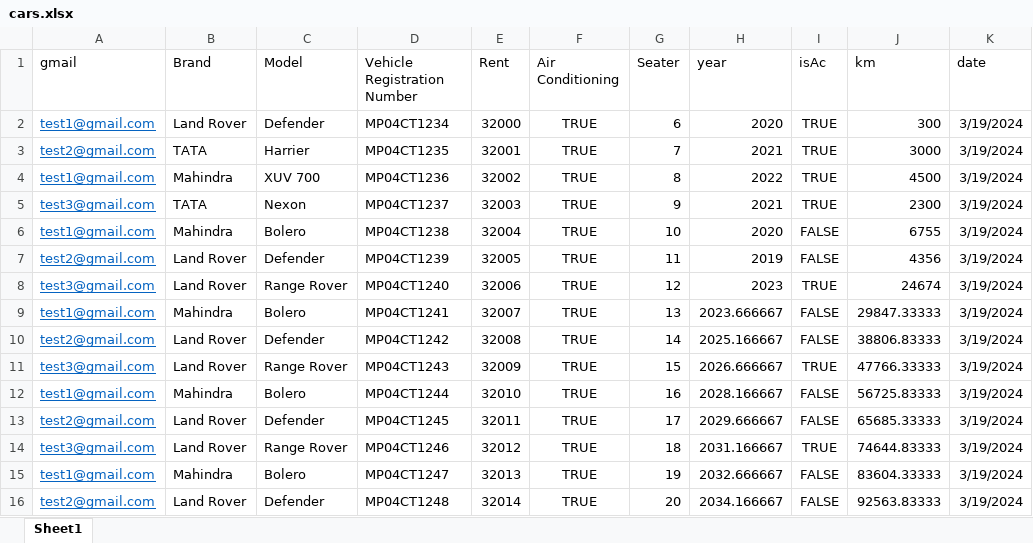
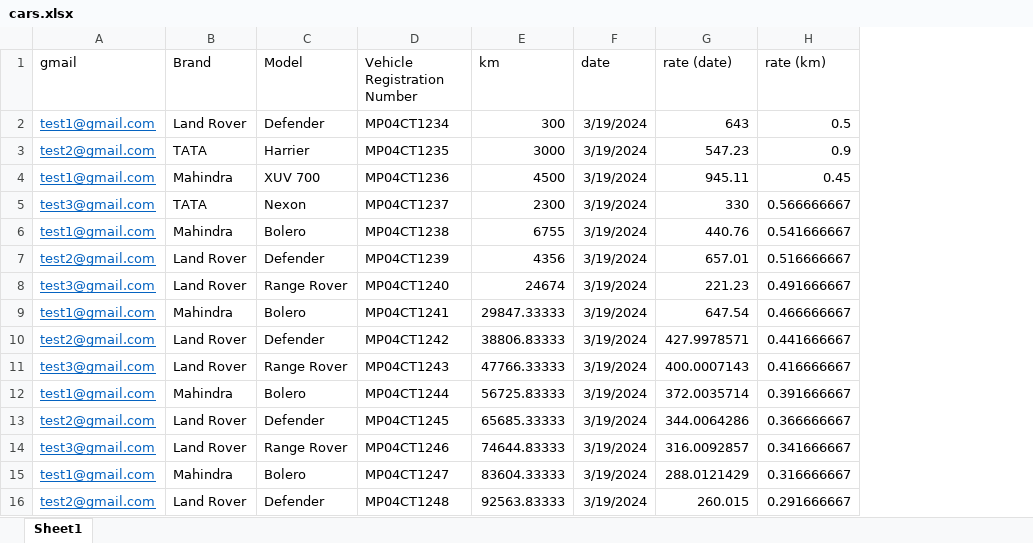
Before and after one commit to Aryan09121/Rentify, an Excel workbook: resources/cars.xlsx, sheet Sheet1, drawn as a sheet; values as stored, in another font and other column widths than the file's, no borders; removed rows and columns are numbered as before the commit, all else as after; the diff names each change by its address in the sheet, - before the commit and + after, or states it on an @@ line.

```diff
--- a/resources/cars.xlsx (sheet Sheet1)
+++ b/resources/cars.xlsx (sheet Sheet1)
-column E (Rent), rows 2-16: 32000 | 32001 | 32002 | 32003 | 32004 | 32005 | 32006 | 32007 | 32008 | 32009 | 32010 | 32011 | 32012 | 32013 | 32014
-column F (Air Conditioning), rows 2-16: all TRUE
-column G (Seater), rows 2-16: 6 | 7 | 8 | 9 | 10 | 11 | 12 | 13 | 14 | 15 | 16 | 17 | 18 | 19 | 20
-column H (year), rows 2-16: 2020 | 2021 | 2022 | 2021 | 2020 | 2019 | 2023 | 2023.666667 | 2025.166667 | 2026.666667 | 2028.166667 | 2029.666667 | 2031.166667 | 2032.666667 | 2034.166667
-column I (isAc), rows 2-16: TRUE | TRUE | TRUE | TRUE | FALSE | FALSE | TRUE | FALSE | FALSE | TRUE | FALSE | FALSE | TRUE | FALSE | FALSE
+column G (rate (date)), rows 2-16: 643 | 547.23 | 945.11 | 330 | 440.76 | 657.01 | 221.23 | 647.54 | 427.9978571 | 400.0007143 | 372.0035714 | 344.0064286 | 316.0092857 | 288.0121429 | 260.015
+column H (rate (km)), rows 2-16: 0.5 | 0.9 | 0.45 | 0.566666667 | 0.541666667 | 0.516666667 | 0.491666667 | 0.466666667 | 0.441666667 | 0.416666667 | 0.391666667 | 0.366666667 | 0.341666667 | 0.316666667 | 0.291666667
```
Also changed, not shown: 3 other files.
